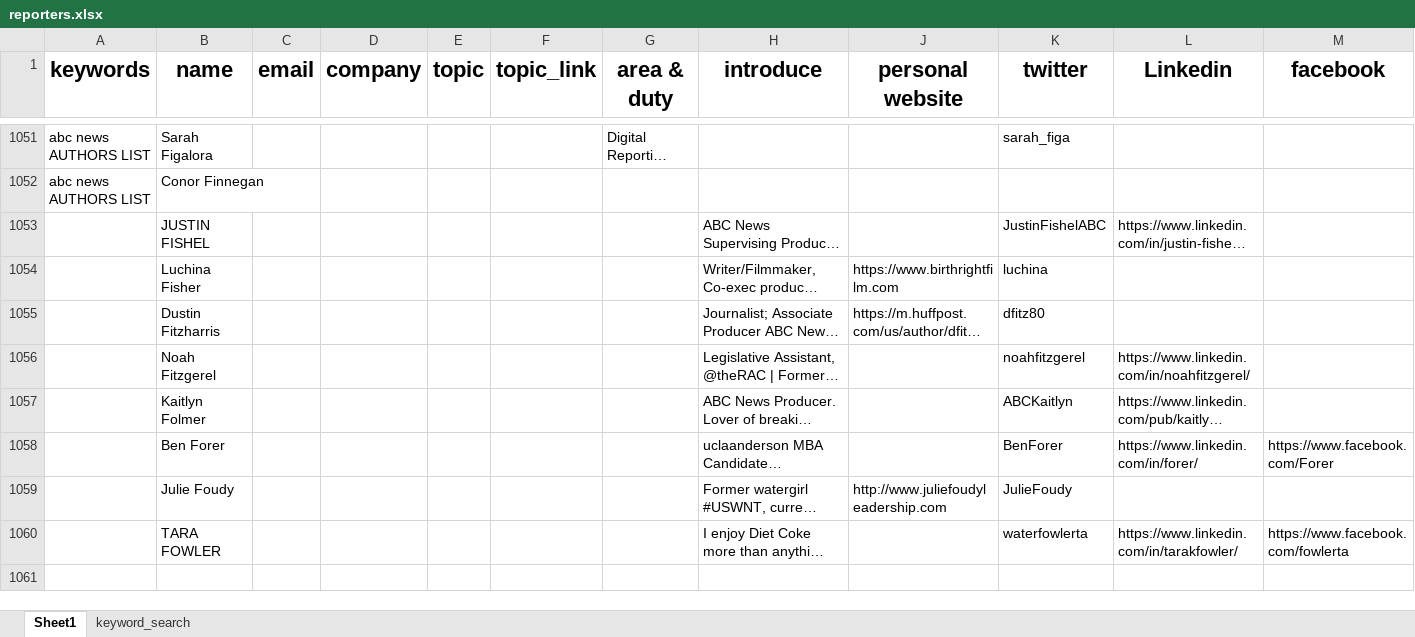
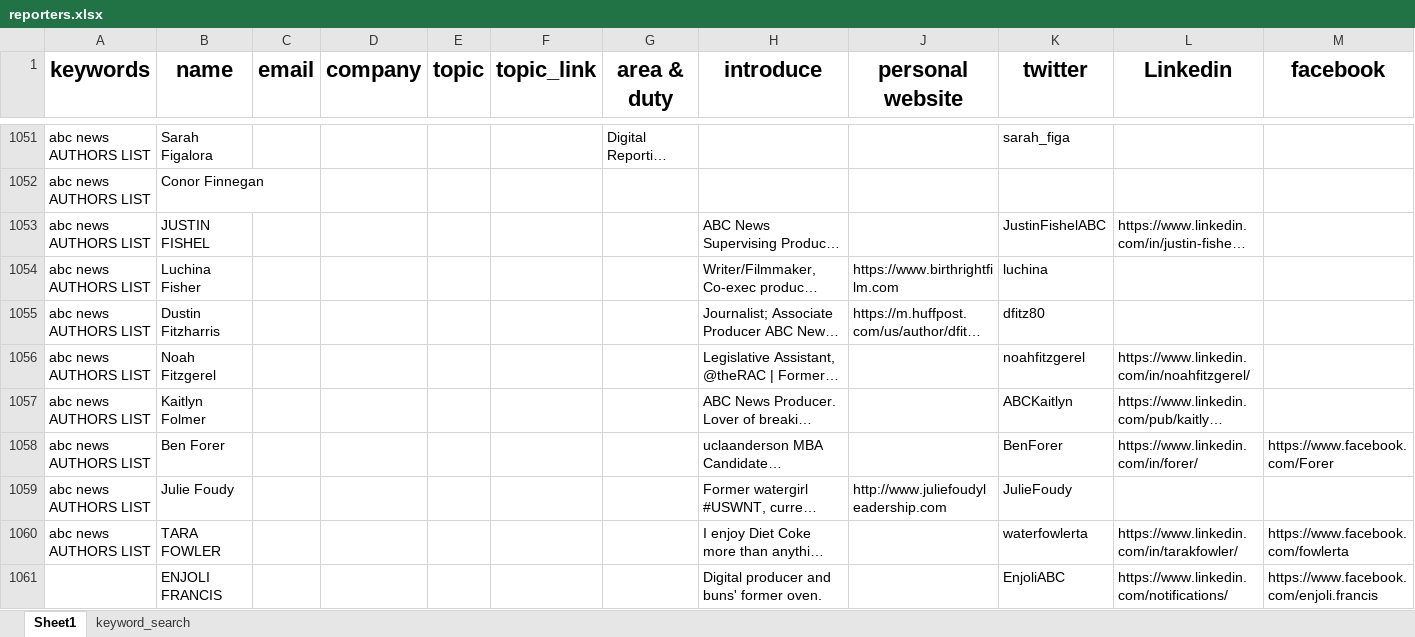
Before and after one commit to wuoshiwzm/journalist_contact, an Excel workbook: reporters.xlsx, sheet Sheet1, drawn as a sheet; only a part is shown, gaps mark what is left out; long unchanged cells end in …; values as stored, in another font and other column widths than the file's, no borders; rows hold the shown columns only; the diff covers the shown part only; the diff names each change by its address in the sheet, - before the commit and + after, or states it on an @@ line.

Commit message:
1-15

```diff
--- a/reporters.xlsx (sheet Sheet1)
+++ b/reporters.xlsx (sheet Sheet1)
-A1053:A1060 (keywords): (empty)
+A1053:A1060 (keywords): abc news AUTHORS LIST
+row 1061:  | ENJOLI FRANCIS |  |  |  |  |  | Digital producer and buns' former oven. |  | EnjoliABC | https://www.linkedin.com/notifications/ | https://www.facebook.com/enjoli.francis
```
Also changed, not shown: 9 added rows elsewhere in this sheet.
